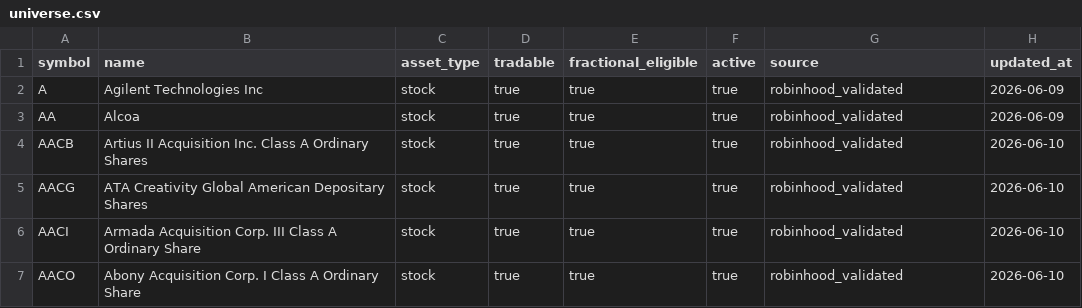
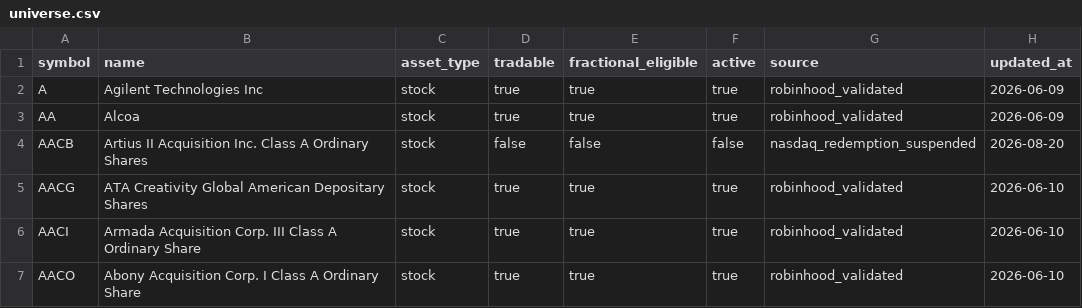
Before and after one commit to thehaitiancoder/robinhood-agentic-strategy, a CSV file: data/universe.csv, drawn as a sheet; only a part is shown.

```diff
--- a/data/universe.csv
+++ b/data/universe.csv
@@ -3,3 +3,3 @@ A,Agilent Technologies Inc,stock,true,true,true,robinhood_validated,2026-06-09
 AA,Alcoa,stock,true,true,true,robinhood_validated,2026-06-09
-AACB,Artius II Acquisition Inc. Class A Ordinary Shares,stock,true,true,true,robinhood_validated,2026-06-10
+AACB,Artius II Acquisition Inc. Class A Ordinary Shares,stock,false,false,false,nasdaq_redemption_suspended,2026-08-20
 AACG,ATA Creativity Global American Depositary Shares,stock,true,true,true,robinhood_validated,2026-06-10
```
Also changed, not shown: data/symbol-policy.csv.
